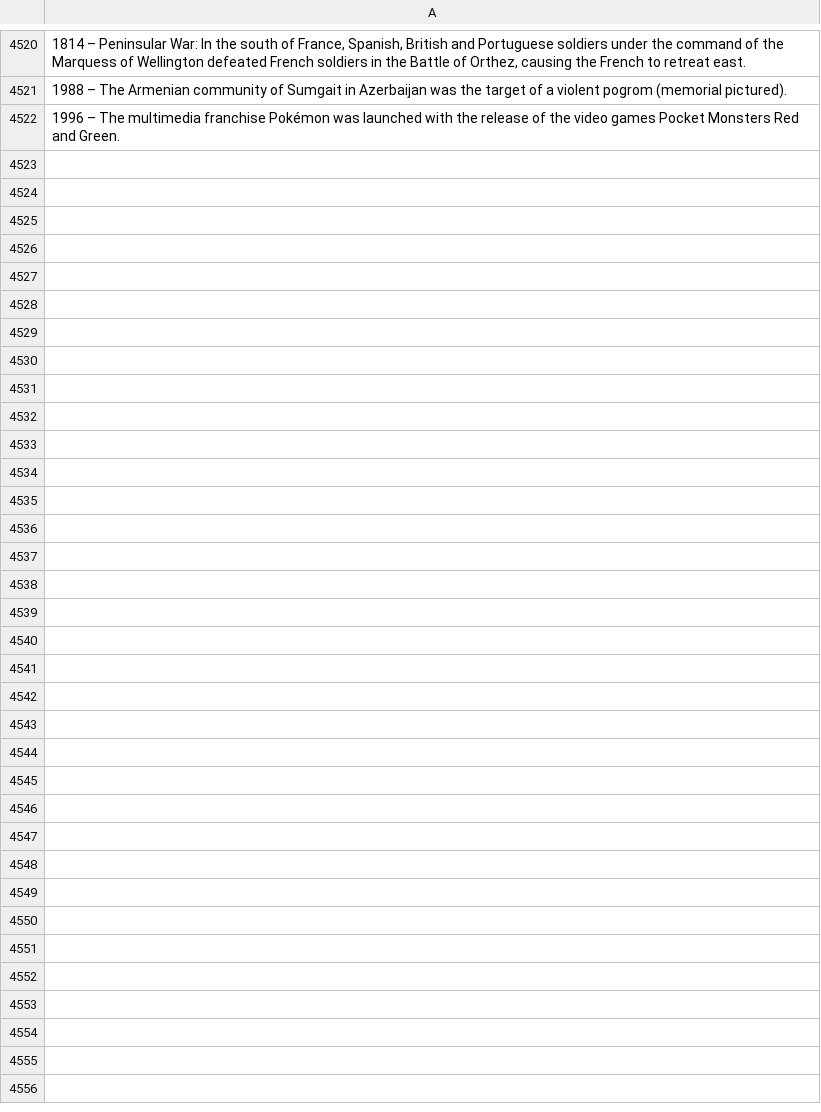
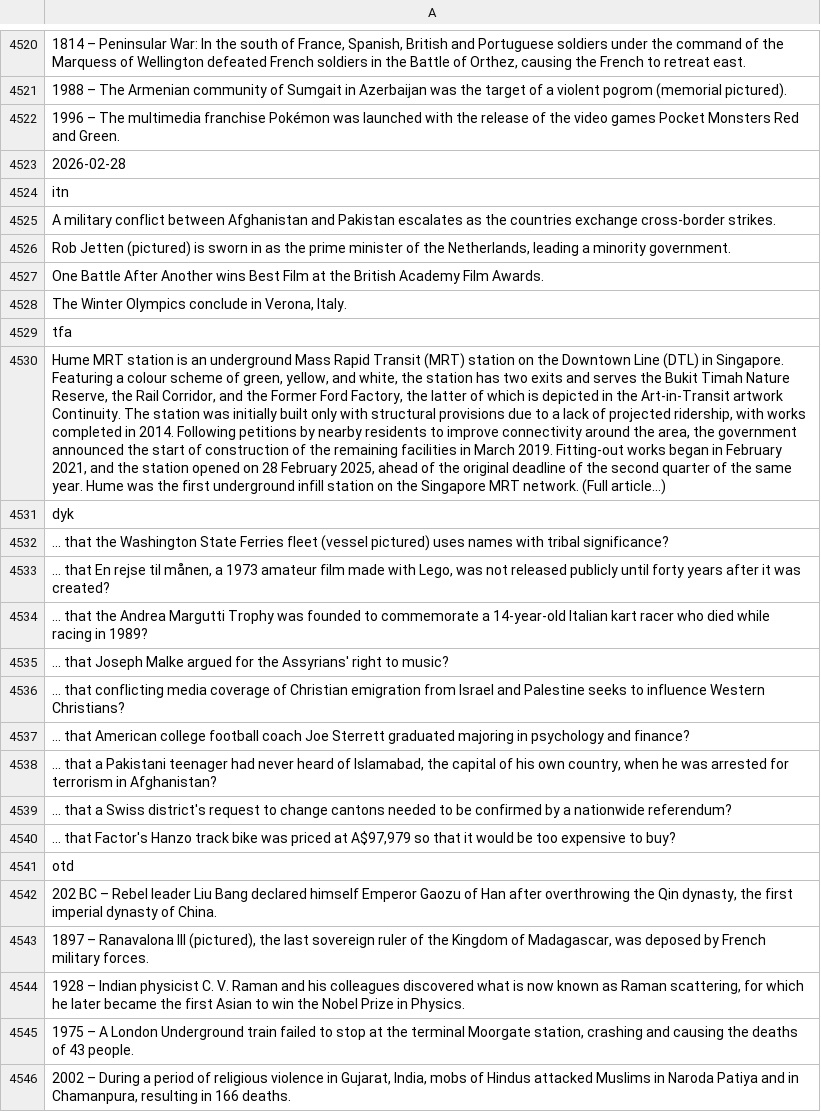
Before and after one commit to TobyP3/WebScraper, a CSV file: data/wikipedia_scraper.csv, drawn as a sheet; only a part is shown, gaps mark what is left out; the diff names each change by its address in the sheet, - before the commit and + after, or states it on an @@ line.

```diff
--- a/data/wikipedia_scraper.csv
+++ b/data/wikipedia_scraper.csv
+row 4523: 2026-02-28
+row 4524: itn
+row 4525: A military conflict between Afghanistan and Pakistan escalates as the countries exchange cross-border strikes.
+row 4526: Rob Jetten (pictured) is sworn in as the prime minister of the Netherlands, leading a minority government.
+row 4527: One Battle After Another wins Best Film at the British Academy Film Awards.
+row 4528: The Winter Olympics conclude in Verona, Italy.
+row 4529: tfa
+row 4530: Hume MRT station is an underground Mass Rapid Transit (MRT) station on the Downtown Line (DTL) in Singapore. Featuring a colour scheme of green, yellow, and white, the station has two exits and serves the Bukit Timah Nature Reserve, the Rail Corridor, and the Former Ford Factory, the latter of which is depicted in the Art-in-Transit artwork Continuity. The station was initially built only with structural provisions due to a lack of projected ridership, with works completed in 2014. Following petitions by nearby residents to improve connectivity around the area, the government announced the start of construction of the remaining facilities in March 2019. Fitting-out works began in February 2021, and the station opened on 28 February 2025, ahead of the original deadline of the second quarter of the same year. Hume was the first underground infill station on the Singapore MRT network. (Full article...)
+row 4531: dyk
+row 4532: ... that the Washington State Ferries fleet (vessel pictured) uses names with tribal significance?
+row 4533: ... that En rejse til månen, a 1973 amateur film made with Lego, was not released publicly until forty years after it was created?
+row 4534: ... that the Andrea Margutti Trophy was founded to commemorate a 14-year-old Italian kart racer who died while racing in 1989?
+row 4535: ... that Joseph Malke argued for the Assyrians' right to music?
+row 4536: ... that conflicting media coverage of Christian emigration from Israel and Palestine seeks to influence Western Christians?
+row 4537: ... that American college football coach Joe Sterrett graduated majoring in psychology and finance?
+row 4538: ... that a Pakistani teenager had never heard of Islamabad, the capital of his own country, when he was arrested for terrorism in Afghanistan?
+row 4539: ... that a Swiss district's request to change cantons needed to be confirmed by a nationwide referendum?
+row 4540: ... that Factor's Hanzo track bike was priced at A$97,979 so that it would be too expensive to buy?
+row 4541: otd
+row 4542: 202 BC – Rebel leader Liu Bang declared himself Emperor Gaozu of Han after overthrowing the Qin dynasty, the first imperial dynasty of China.
+row 4543: 1897 – Ranavalona III (pictured), the last sovereign ruler of the Kingdom of Madagascar, was deposed by French military forces.
+row 4544: 1928 – Indian physicist C. V. Raman and his colleagues discovered what is now known as Raman scattering, for which he later became the first Asian to win the Nobel Prize in Physics.
+row 4545: 1975 – A London Underground train failed to stop at the terminal Moorgate station, crashing and causing the deaths of 43 people.
+row 4546: 2002 – During a period of religious violence in Gujarat, India, mobs of Hindus attacked Muslims in Naroda Patiya and in Chamanpura, resulting in 166 deaths.
```
